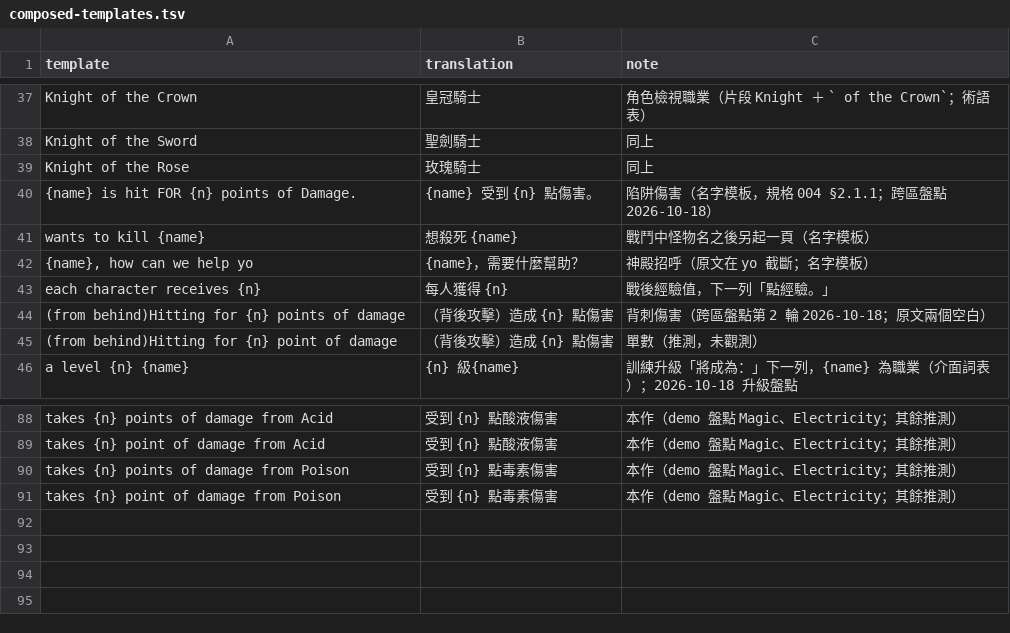
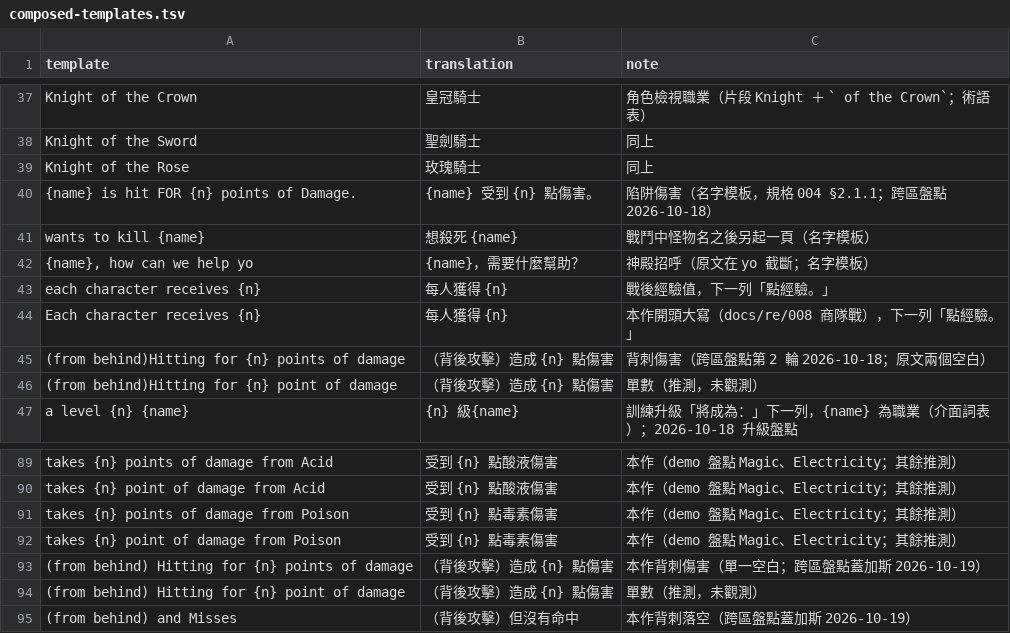
Before and after one commit to wicanr2/champions-of-krynn-cht, a TSV file: text/composed-templates.tsv, drawn as a sheet; only a part is shown, gaps mark what is left out.

```diff
--- a/text/composed-templates.tsv
+++ b/text/composed-templates.tsv
@@ -43,2 +43,3 @@ wants to kill {name}	想殺死 {name}	戰鬥中怪物名之後另起一頁（名
 each character receives {n}	每人獲得 {n}	戰後經驗值，下一列「點經驗。」
+Each character receives {n}	每人獲得 {n}	本作開頭大寫（docs/re/008 商隊戰），下一列「點經驗。」
 (from behind)Hitting for {n} points  of damage	（背後攻擊）造成 {n} 點傷害	背刺傷害（跨區盤點第 2 輪 2026-10-18；原文兩個空白）
@@ -91 +92,4 @@ takes {n} points of damage from Poison	受到 {n} 點毒素傷害	本作（demo
 takes {n} point of damage from Poison	受到 {n} 點毒素傷害	本作（demo 盤點 Magic、Electricity；其餘推測）
+(from behind) Hitting for {n} points of damage	（背後攻擊）造成 {n} 點傷害	本作背刺傷害（單一空白；跨區盤點蓋加斯 2026-10-19）
+(from behind) Hitting for {n} point of damage	（背後攻擊）造成 {n} 點傷害	單數（推測，未觀測）
+(from behind) and Misses	（背後攻擊）但沒有命中	本作背刺落空（跨區盤點蓋加斯 2026-10-19）
```
Also changed, not shown: text/glossary.tsv, text/name-events.tsv, 8 other files.
